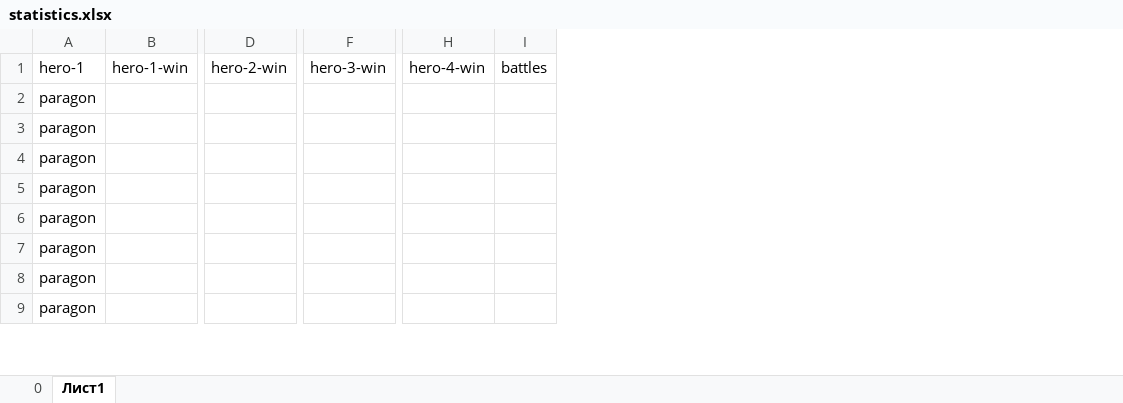
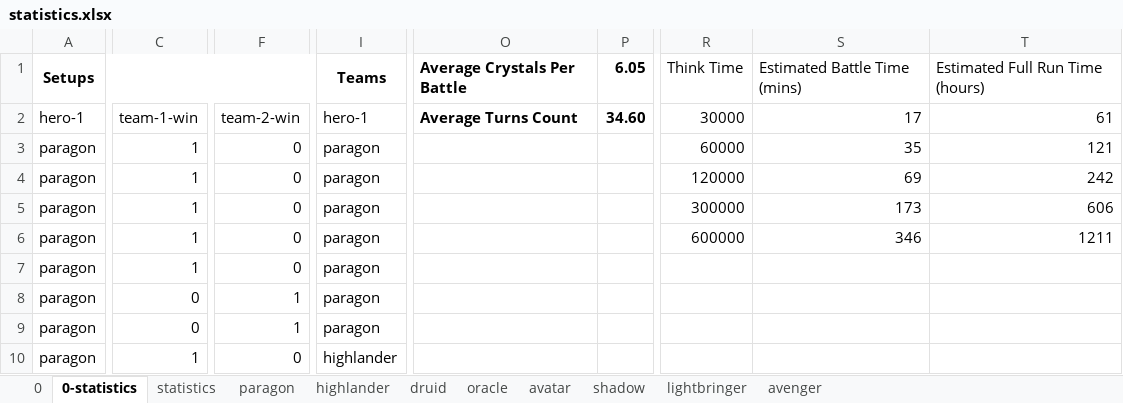
Before and after one commit to losferwords/astaria-bot-backend, an Excel workbook: statistics.xlsx, sheet 0-statistics, drawn as a sheet; only a part is shown, gaps mark what is left out; values as stored, in another font and other column widths than the file's, no borders; conditional formats and table styles not drawn; removed rows and columns are numbered as before the commit, all else as after; rows hold the shown columns only; the diff covers the shown part only; the diff names each change by its address in the sheet, - before the commit and + after, or states it on an @@ line.

Commit message:
Add statistics info and full run

```diff
--- a/statistics.xlsx (sheet 0-statistics)
+++ b/statistics.xlsx (sheet 0-statistics)
-sheet tab: Лист1
+sheet tab: 0-statistics
+sheet tab: statistics
+sheet tab: paragon
+sheet tab: highlander
+sheet tab: druid
+sheet tab: oracle
+sheet tab: avatar
+sheet tab: shadow
+sheet tab: lightbringer
+sheet tab: avenger
-column B (hero-1-win), empty
-column D (hero-2-win), empty
+column C (team-1-win), rows 3-10: 1 | 1 | 1 | 1 | 1 | 0 | 0 | 1
-column F (hero-3-win), empty
-column H (hero-4-win), empty
-column I (battles), empty
+column F (team-2-win), rows 3-10: 0 | 0 | 0 | 0 | 0 | 1 | 1 | 0
+column I (hero-1), rows 3-10: paragon | paragon | paragon | paragon | paragon | paragon | paragon | highlander
+column O (Average Turns Count), empty
+column P (34.60), empty
+column R (30000), rows 3-6: 60000 | 120000 | 300000 | 600000
+column S (17), rows 3-6: 35 | 69 | 173 | 346
+column T (61), rows 3-6: 121 | 242 | 606 | 1211
+row 1: Setups |  |  | Teams | Average Crystals Per Battle | 6.05 | Think Time | Estimated Battle Time (mins) | Estimated Full Run Time (hours)
```
Also changed, not shown: 8 added columns elsewhere in this sheet, sheet 0, 5 other files.
